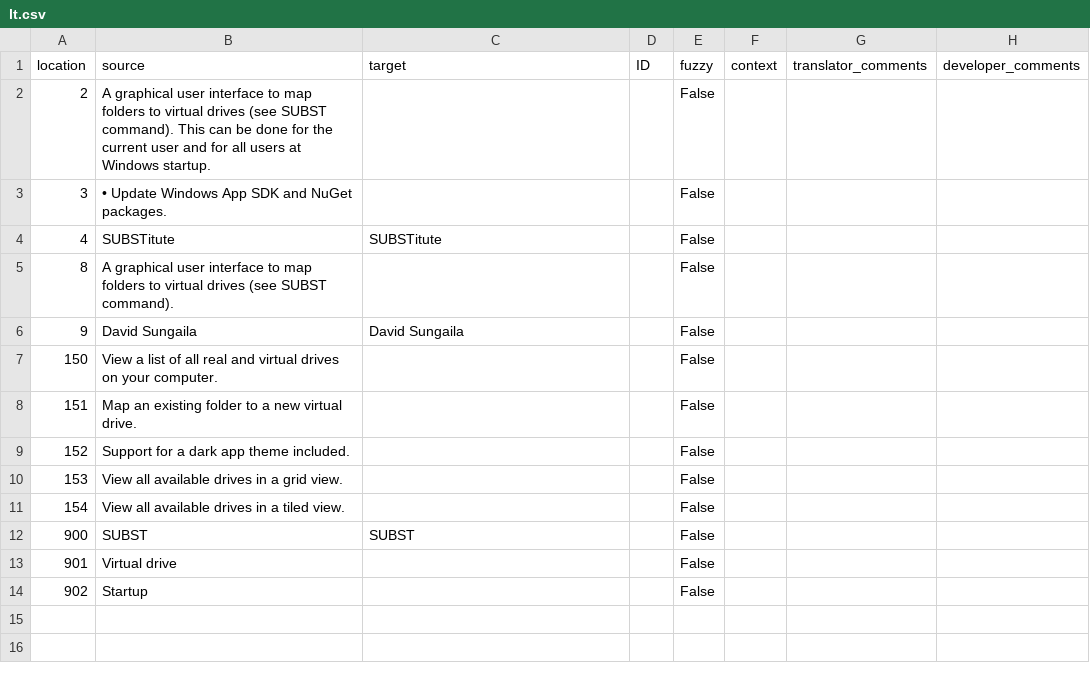
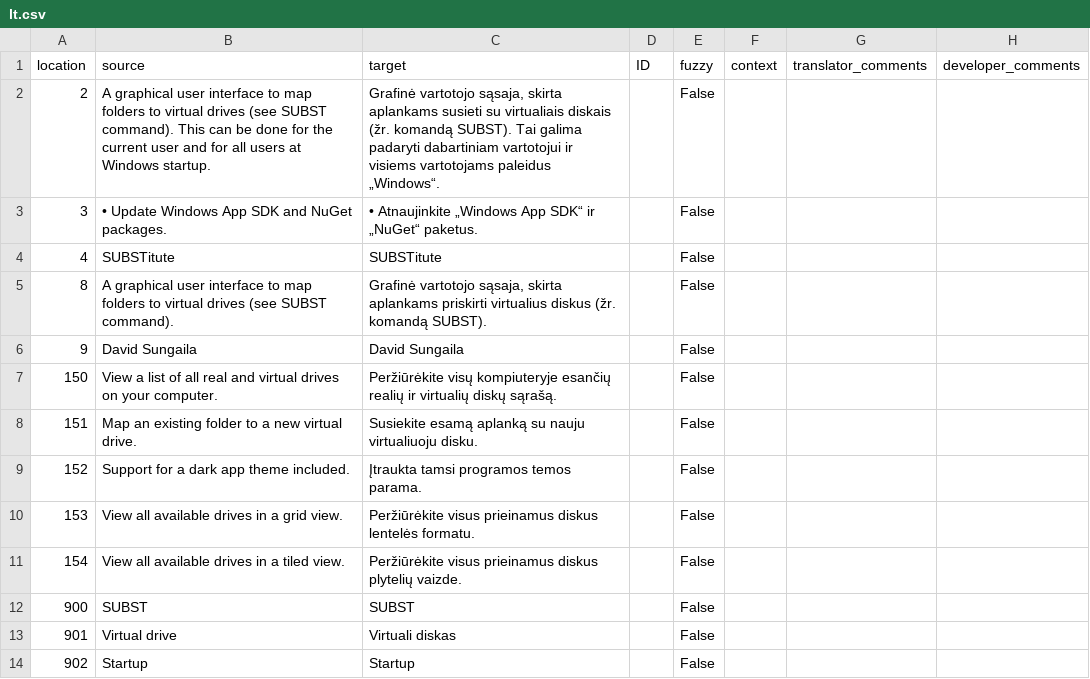
Before and after one commit to sungaila/SUBSTitute, a CSV file: etc/microsoft-store/lt.csv, drawn as a sheet.

Commit message:
l10n(lt): update translation (#46)
l10n(lt): update translation

Co-authored-by: David Sungaila <david.sungaila@arcor.de>

```diff
--- a/etc/microsoft-store/lt.csv
+++ b/etc/microsoft-store/lt.csv
@@ -1,14 +1,14 @@
 "location","source","target","ID","fuzzy","context","translator_comments","developer_comments"
-"2","A graphical user interface to map folders to virtual drives (see SUBST command). This can be done for the current user and for all users at Windows startup.","","","False","","",""
-"3","• Update Windows App SDK and NuGet packages.","","","False","","",""
+"2","A graphical user interface to map folders to virtual drives (see SUBST command). This can be done for the current user and for all users at Windows startup.","Grafinė vartotojo sąsaja, skirta aplankams susieti su virtualiais diskais (žr. komandą SUBST). Tai galima padaryti dabartiniam vartotojui ir visiems vartotojams paleidus „Windows“.","","False","","",""
+"3","• Update Windows App SDK and NuGet packages.","• Atnaujinkite „Windows App SDK“ ir „NuGet“ paketus.","","False","","",""
 "4","SUBSTitute","SUBSTitute","","False","","",""
-"8","A graphical user interface to map folders to virtual drives (see SUBST command).","","","False","","",""
+"8","A graphical user interface to map folders to virtual drives (see SUBST command).","Grafinė vartotojo sąsaja, skirta aplankams priskirti virtualius diskus (žr. komandą SUBST).","","False","","",""
 "9","David Sungaila","David Sungaila","","False","","",""
-"150","View a list of all real and virtual drives on your computer.","","","False","","",""
-"151","Map an existing folder to a new virtual drive.","","","False","","",""
-"152","Support for a dark app theme included.","","","False","","",""
-"153","View all available drives in a grid view.","","","False","","",""
-"154","View all available drives in a tiled view.","","","False","","",""
+"150","View a list of all real and virtual drives on your computer.","Peržiūrėkite visų kompiuteryje esančių realių ir virtualių diskų sąrašą.","","False","","",""
+"151","Map an existing folder to a new virtual drive.","Susiekite esamą aplanką su nauju virtualiuoju disku.","","False","","",""
+"152","Support for a dark app theme included.","Įtraukta tamsi programos temos parama.","","False","","",""
+"153","View all available drives in a grid view.","Peržiūrėkite visus prieinamus diskus lentelės formatu.","","False","","",""
+"154","View all available drives in a tiled view.","Peržiūrėkite visus prieinamus diskus plytelių vaizde.","","False","","",""
 "900","SUBST","SUBST","","False","","",""
-"901","Virtual drive","","","False","","",""
-"902","Startup","","","False","","",""
+"901","Virtual drive","Virtuali diskas","","False","","",""
+"902","Startup","Startup","","False","","",""
```
Also changed, not shown: 1 other file.
